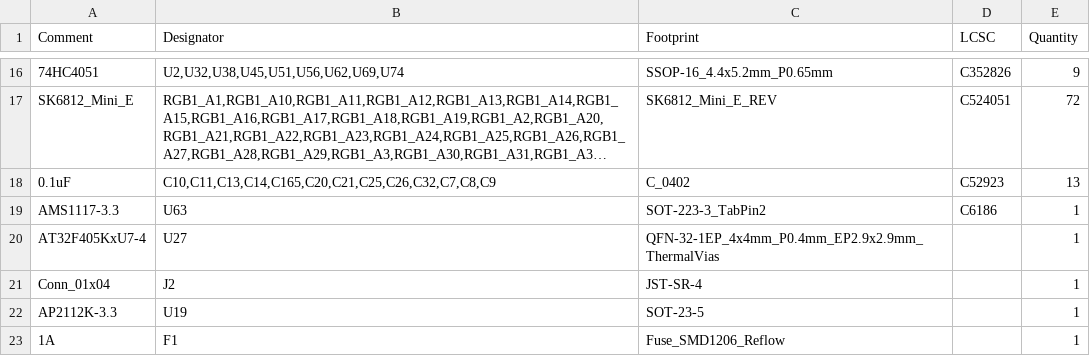
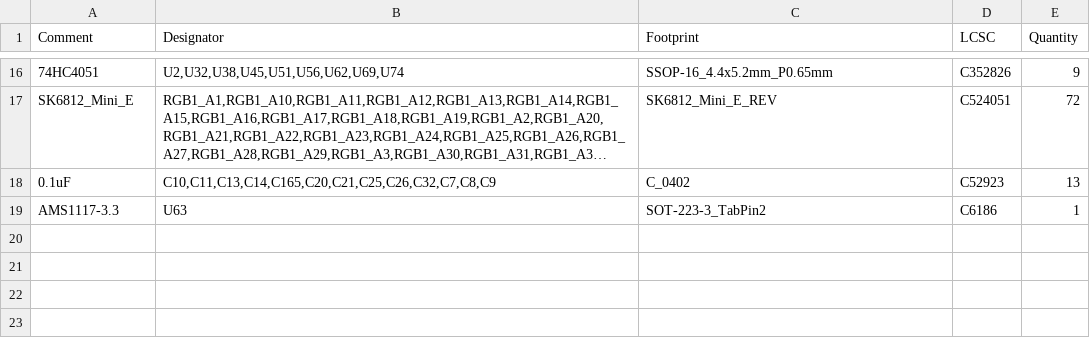
Before and after one commit to MaiTheSan/Floating-HE, a CSV file: jlcpcb/production_files/BOM-Heart HE 65.csv, drawn as a sheet; only a part is shown, gaps mark what is left out; long unchanged cells end in …; the diff names each change by its address in the sheet, - before the commit and + after, or states it on an @@ line.

```diff
--- a/jlcpcb/production_files/BOM-Heart HE 65.csv
+++ b/jlcpcb/production_files/BOM-Heart HE 65.csv
-row 20: AT32F405KxU7-4 | U27 | QFN-32-1EP_4x4mm_P0.4mm_EP2.9x2.9mm_ThermalVias |  | 1
-row 21: Conn_01x04 | J2 | JST-SR-4 |  | 1
-row 22: AP2112K-3.3 | U19 | SOT-23-5 |  | 1
-row 23: 1A | F1 | Fuse_SMD1206_Reflow |  | 1
```
Also changed, not shown: jlcpcb/production_files/CPL-Heart HE 65.csv, 17 other files.
